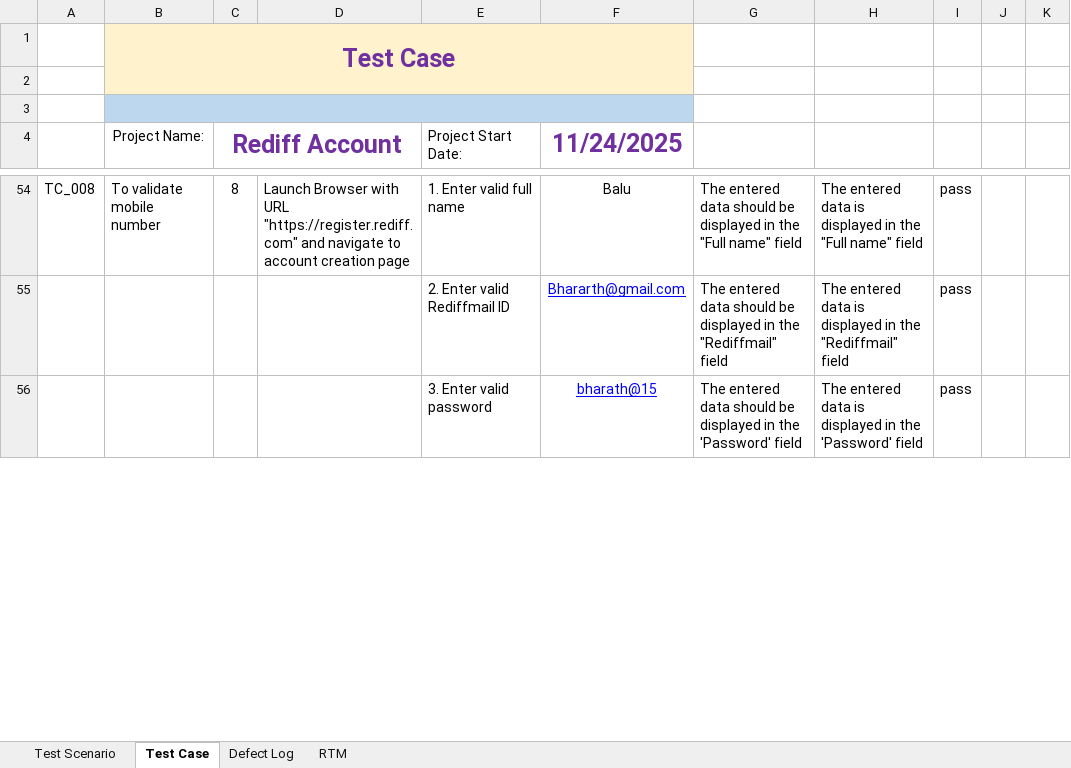
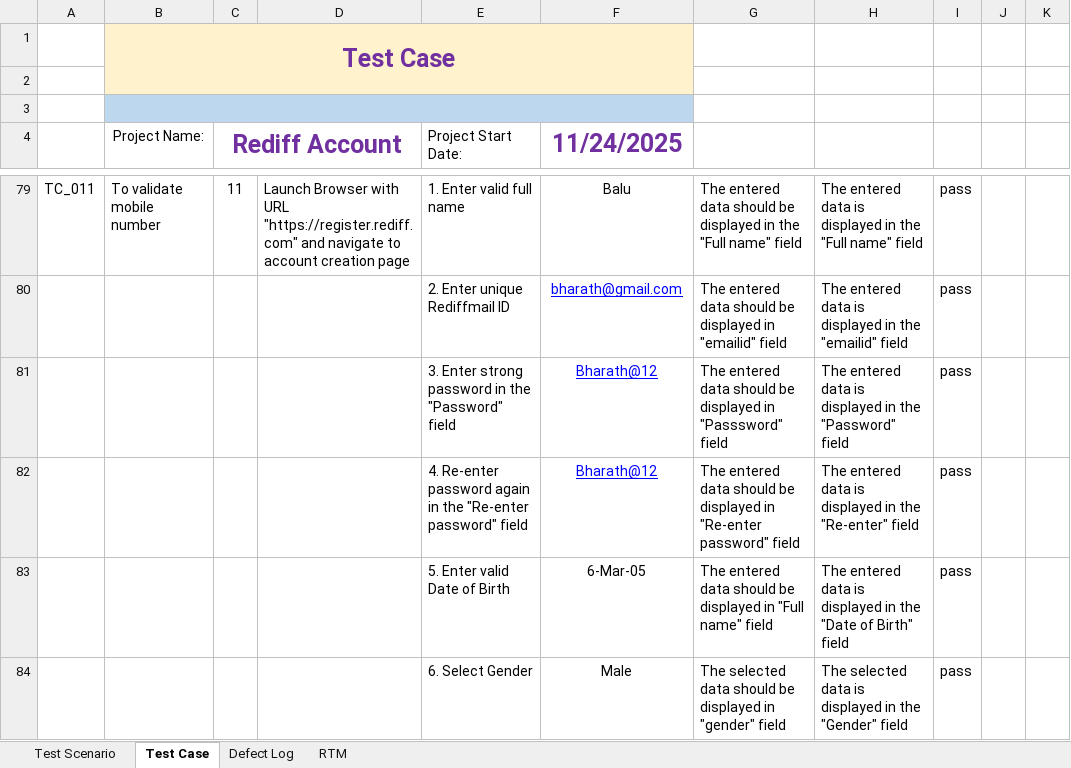
Before and after one commit to Bharathsampat/Bharath_S-Training-Assignments, an Excel workbook: DAY-1/Bharath S Reddiff test case.xlsx, sheet Test Case, drawn as a sheet; only a part is shown, gaps mark what is left out; values as stored, in another font and other column widths than the file's, no borders; addresses are those after the commit; the diff covers the shown part only; the diff names each change by its address in the sheet, - before the commit and + after, or states it on an @@ line.

Commit message:
File added

```diff
--- a/DAY-1/Bharath S Reddiff test case.xlsx (sheet Test Case)
+++ b/DAY-1/Bharath S Reddiff test case.xlsx (sheet Test Case)
-A79: TC_008
+A79: TC_011
-C79 (Rediff Account): 8
+C79 (Rediff Account): 11
-E80 (Project Start Date:): 2. Enter valid Rediffmail ID
+E80 (Project Start Date:): 2. Enter unique Rediffmail ID
-F80 (11/24/2025): Bhararth@gmail.com
+F80 (11/24/2025): bharath@gmail.com
-G80: …displayed in the "Rediffmail" field
+G80: …displayed in "emailid" field
-H80: …in the "Rediffmail" field
+H80: …in the "emailid" field
-E81 (Project Start Date:): 3. Enter valid password
+E81 (Project Start Date:): 3. Enter strong password in the "Password" field
-F81 (11/24/2025): bharath@15
+F81 (11/24/2025): Bharath@12
-G81: …displayed in the 'Password' field
+G81: …displayed in "Passsword" field
-H81: …in the 'Password' field
+H81: …in the "Password" field
+row 82:  |  |  |  | 4. Re-enter password again in the "Re-enter password" field | Bharath@12 | The entered data should be displayed in "Re-enter password" field | The entered data is displayed in the "Re-enter" field | pass
+row 83:  |  |  |  | 5. Enter valid Date of Birth | 6-Mar-05 | The entered data should be displayed in "Full name" field | The entered data is displayed in the "Date of Birth" field | pass
+row 84:  |  |  |  | 6. Select Gender | Male | The selected data should be displayed in "gender" field | The selected data is displayed in the "Gender" field | pass
```
Also changed, not shown: 16 added rows, 4 removed rows, 12 moved rows and 16 edited cells elsewhere in this sheet, sheet RTM, sheet Defect Log, sheet Test Scenario.
